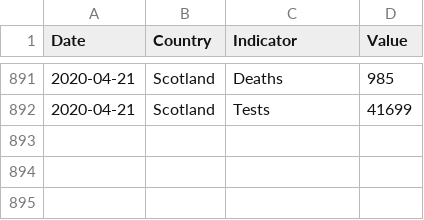
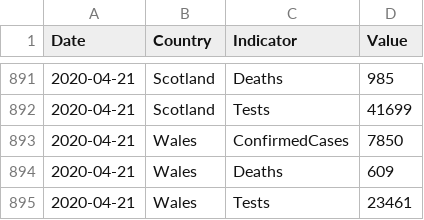
Before and after one commit to tomwhite/covid-19-uk-data, a CSV file: data/covid-19-indicators-uk.csv, drawn as a sheet; only a part is shown, gaps mark what is left out; the diff names each change by its address in the sheet, - before the commit and + after, or states it on an @@ line.

```diff
--- a/data/covid-19-indicators-uk.csv
+++ b/data/covid-19-indicators-uk.csv
+row 893: 2020-04-21 | Wales | ConfirmedCases | 7850
+row 894: 2020-04-21 | Wales | Deaths | 609
+row 895: 2020-04-21 | Wales | Tests | 23461
```
Also changed, not shown: data/covid-19-cases-uk.csv, data/covid-19-totals-wales.csv, 6 other files.
